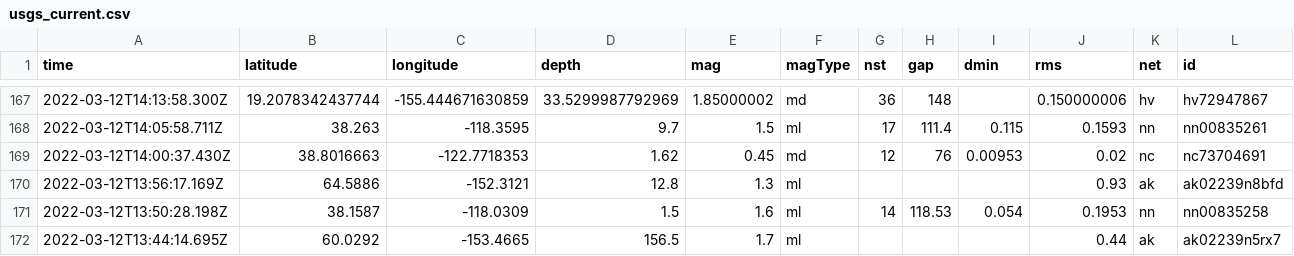
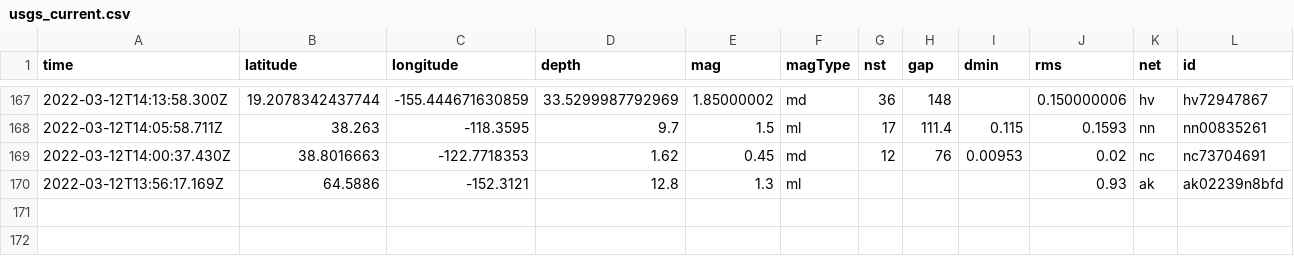
Before and after one commit to rachelll4/git-actions-nicar, a CSV file: usgs_current.csv, drawn as a sheet; only a part is shown, gaps mark what is left out; rows hold the shown columns only; the diff names each change by its address in the sheet, - before the commit and + after, or states it on an @@ line.

```diff
--- a/usgs_current.csv
+++ b/usgs_current.csv
-row 171: 2022-03-12T13:50:28.198Z | 38.1587 | -118.0309 | 1.5 | 1.6 | ml | 14 | 118.53 | 0.054 | 0.1953 | nn | nn00835258
-row 172: 2022-03-12T13:44:14.695Z | 60.0292 | -153.4665 | 156.5 | 1.7 | ml |  |  |  | 0.44 | ak | ak02239n5rx7
```
